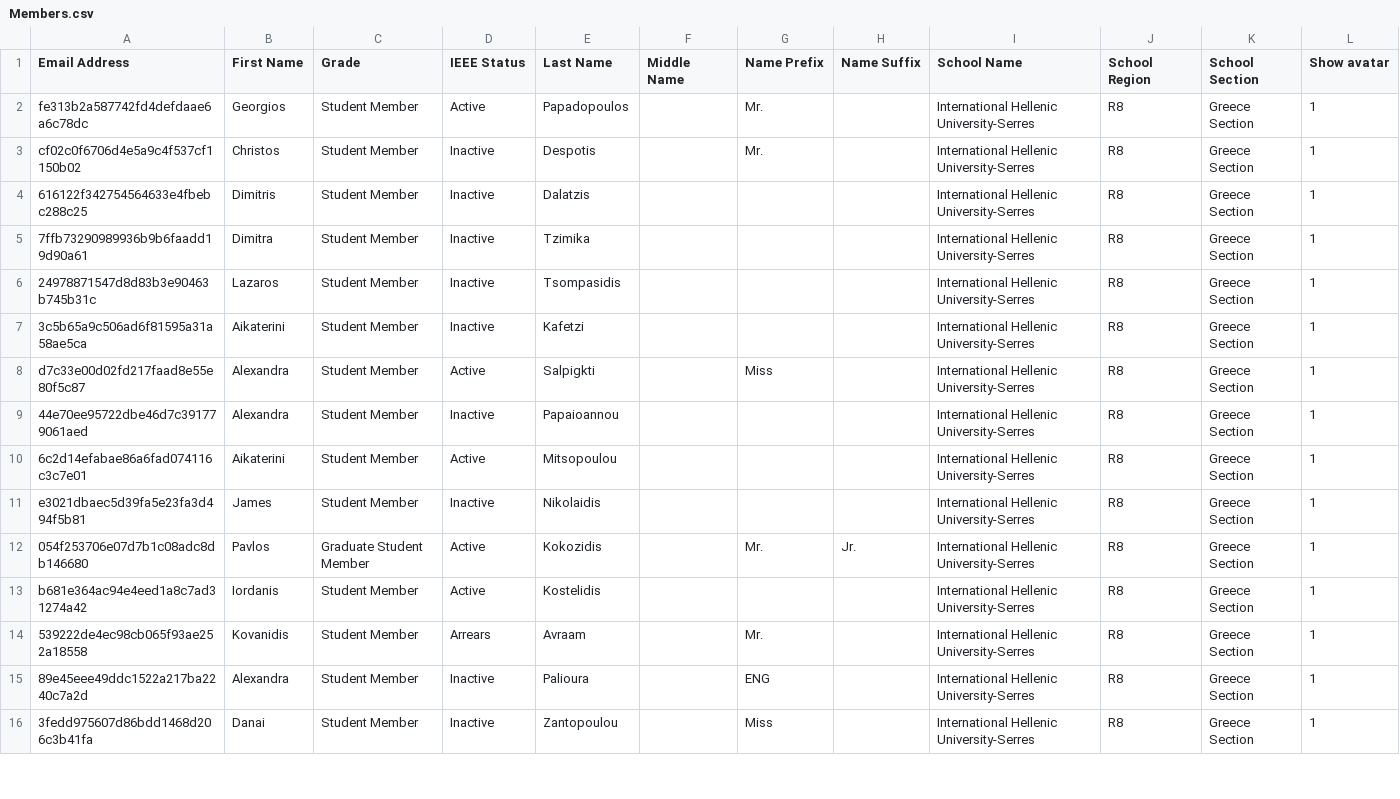
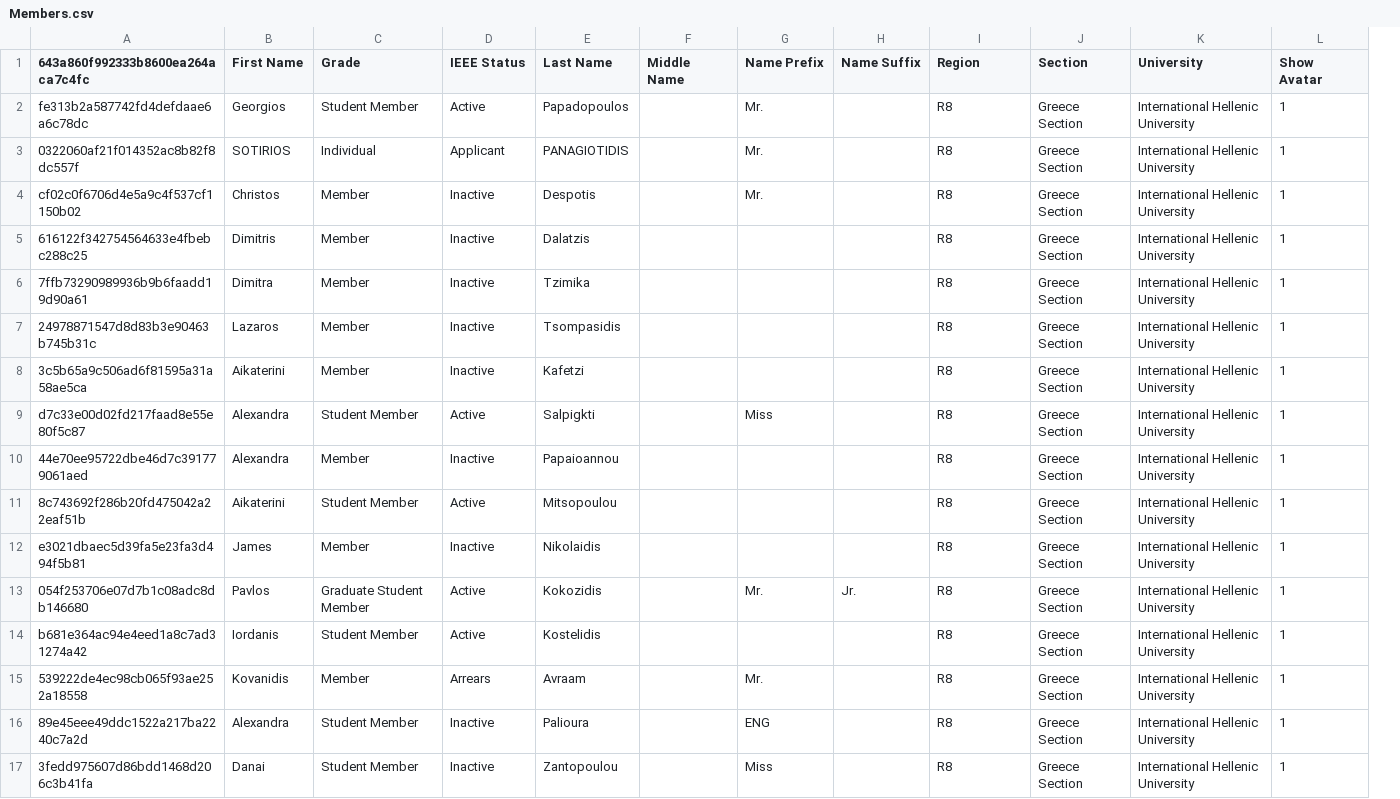
Before and after one commit to IEEEIHUSerres/MemberViewer, a CSV file: Members.csv, drawn as a sheet; only a part is shown; removed rows and columns are numbered as before the commit, all else as after; the diff covers the shown part only; the diff names each change by its address in the sheet, - before the commit and + after, or states it on an @@ line.

Commit message:
update members and avatar support

```diff
--- a/Members.csv
+++ b/Members.csv
-column I (School Name), rows 2-16: all International Hellenic University-Serres
+column K (University), row 2: International Hellenic University; rows 4-17: all International Hellenic University
-A1: Email Address
+A1: 643a860f992333b8600ea264aca7c4fc
-I1: School Region
+I1: Region
-J1: School Section
+J1: Section
-L1: Show avatar
+L1: Show Avatar
+row 3: 0322060af21f014352ac8b82f8dc557f | SOTIRIOS | Individual | Applicant | PANAGIOTIDIS |  | Mr. |  | R8 | Greece Section | International Hellenic University | 1
-C4:C8 (Grade): Student Member
+C4:C8 (Grade): Member
-C10 (Grade): Student Member
+C10 (Grade): Member
-A11 (643a860f992333b8600ea264aca7c4fc): 6c2d14efabae86a6fad074116c3c7e01
+A11 (643a860f992333b8600ea264aca7c4fc): 8c743692f286b20fd475042a22eaf51b
-C12 (Grade): Student Member
+C12 (Grade): Member
-C15 (Grade): Student Member
+C15 (Grade): Member
```
Also changed, not shown: 3 added rows and 9 edited cells elsewhere in this file, 1 other file.
